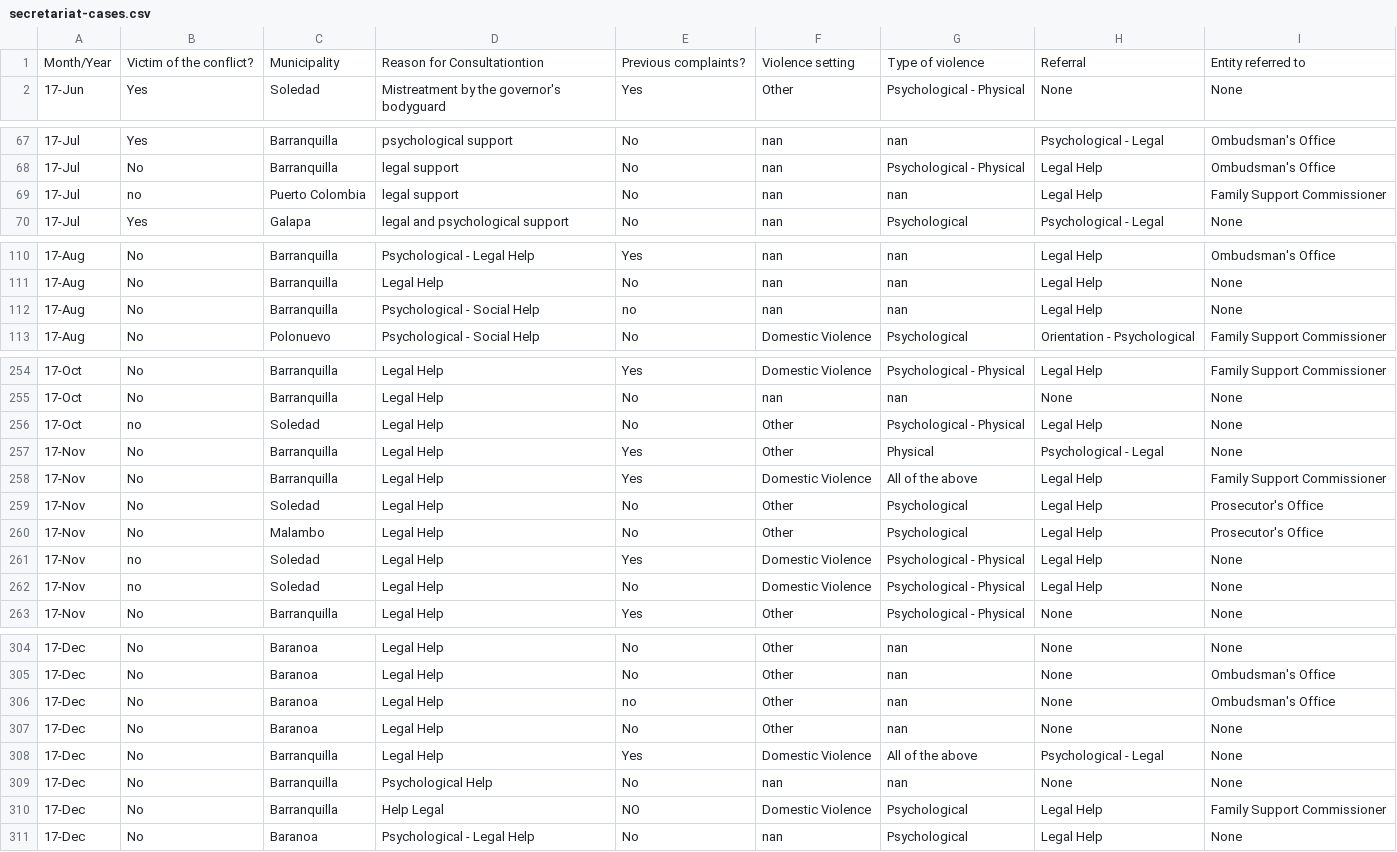
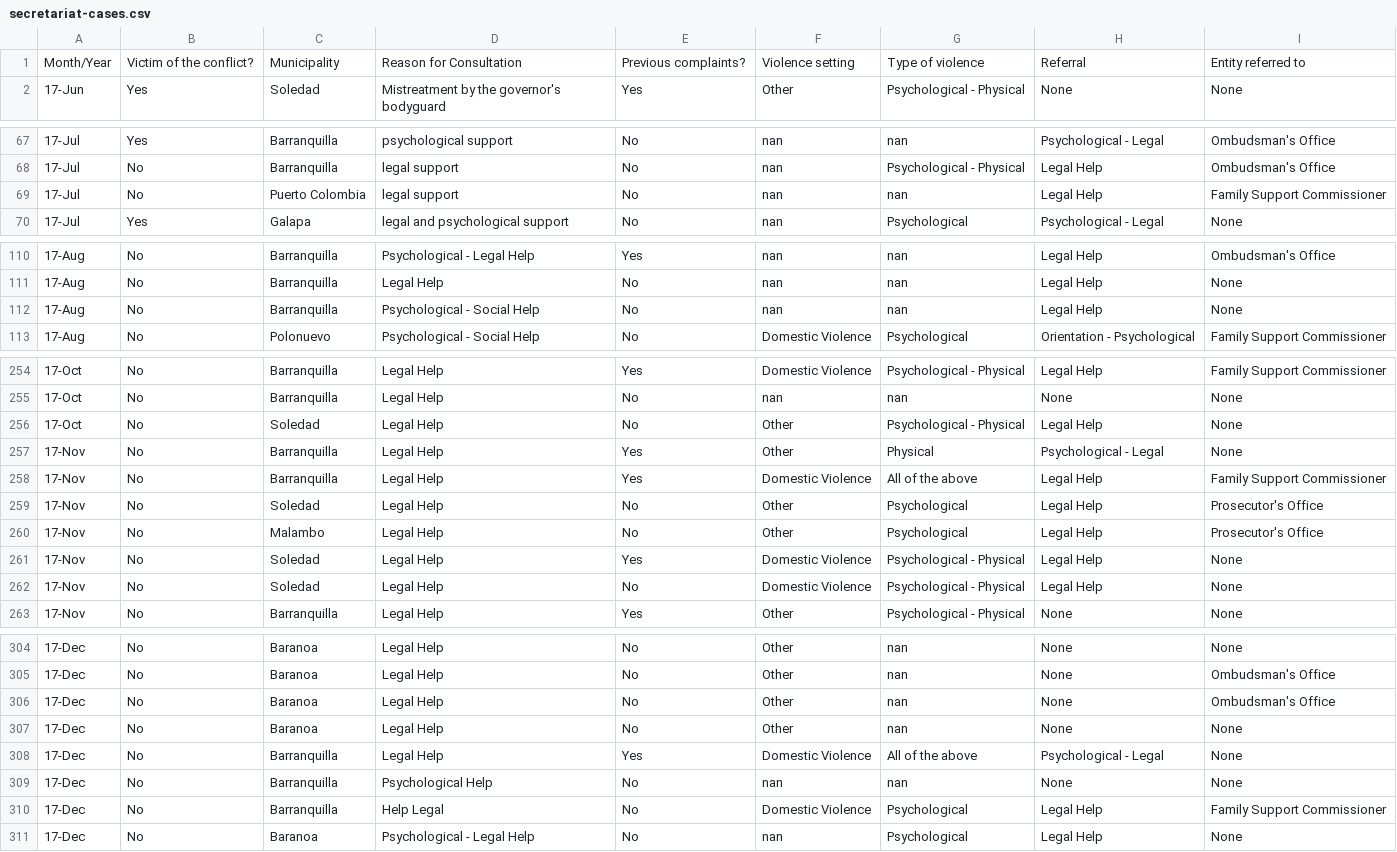
Before and after one commit to ds-modules/GLOBAL-88-SP22, a CSV file: data/nb4/secretariat-cases.csv, drawn as a sheet; only a part is shown, gaps mark what is left out; the diff covers the shown part only.

```diff
--- a/data/nb4/secretariat-cases.csv
+++ b/data/nb4/secretariat-cases.csv
@@ -1,2 +1,2 @@
-Month/Year,Victim of the conflict?,Municipality,Reason for Consultationtion,Previous complaints?,Violence setting,Type of violence,Referral,Entity referred to
+Month/Year,Victim of the conflict?,Municipality,Reason for Consultation,Previous complaints?,Violence setting,Type of violence,Referral,Entity referred to
 17-Jun,Yes,Soledad,Mistreatment by the governor's bodyguard,Yes,Other,Psychological - Physical,None,None
@@ -68,3 +68,3 @@ Month/Year,Victim of the conflict?,Municipality,Reason for Consultationtion,Prev
 17-Jul,No,Barranquilla,legal support,No,nan,Psychological - Physical,Legal Help,Ombudsman's Office
-17-Jul,no,Puerto Colombia,legal support,No,nan,nan,Legal Help,Family Support Commissioner
+17-Jul,No,Puerto Colombia,legal support,No,nan,nan,Legal Help,Family Support Commissioner
 17-Jul,Yes,Galapa,legal and psychological support,No,nan,Psychological,Psychological - Legal,None
@@ -111,3 +111,3 @@ Month/Year,Victim of the conflict?,Municipality,Reason for Consultationtion,Prev
 17-Aug,No,Barranquilla,Legal Help,No,nan,nan,Legal Help,None
-17-Aug,No,Barranquilla,Psychological - Social Help,no,nan,nan,Legal Help,None
+17-Aug,No,Barranquilla,Psychological - Social Help,No,nan,nan,Legal Help,None
 17-Aug,No,Polonuevo,Psychological - Social Help,No,Domestic Violence,Psychological,Orientation - Psychological,Family Support Commissioner
@@ -255,3 +255,3 @@ Month/Year,Victim of the conflict?,Municipality,Reason for Consultationtion,Prev
 17-Oct,No,Barranquilla,Legal Help,No,nan,nan,None,None
-17-Oct,no,Soledad,Legal Help,No,Other,Psychological - Physical,Legal Help,None
+17-Oct,No,Soledad,Legal Help,No,Other,Psychological - Physical,Legal Help,None
 17-Nov,No,Barranquilla,Legal Help,Yes,Other,Physical,Psychological - Legal,None
@@ -260,4 +260,4 @@ Month/Year,Victim of the conflict?,Municipality,Reason for Consultationtion,Prev
 17-Nov,No,Malambo,Legal Help,No,Other,Psychological,Legal Help,Prosecutor's Office
-17-Nov,no,Soledad,Legal Help,Yes,Domestic Violence,Psychological - Physical,Legal Help,None
-17-Nov,no,Soledad,Legal Help,No,Domestic Violence,Psychological - Physical,Legal Help,None
+17-Nov,No,Soledad,Legal Help,Yes,Domestic Violence,Psychological - Physical,Legal Help,None
+17-Nov,No,Soledad,Legal Help,No,Domestic Violence,Psychological - Physical,Legal Help,None
 17-Nov,No,Barranquilla,Legal Help,Yes,Other,Psychological - Physical,None,None
@@ -305,3 +305,3 @@ Month/Year,Victim of the conflict?,Municipality,Reason for Consultationtion,Prev
 17-Dec,No,Baranoa,Legal Help,No,Other,nan,None,Ombudsman's Office
-17-Dec,No,Baranoa,Legal Help,no,Other,nan,None,Ombudsman's Office
+17-Dec,No,Baranoa,Legal Help,No,Other,nan,None,Ombudsman's Office
 17-Dec,No,Baranoa,Legal Help,No,Other,nan,None,None
@@ -309,3 +309,3 @@ Month/Year,Victim of the conflict?,Municipality,Reason for Consultationtion,Prev
 17-Dec,No,Barranquilla,Psychological Help,No,nan,nan,None,None
-17-Dec,No,Barranquilla,Help Legal,NO,Domestic Violence,Psychological,Legal Help,Family Support Commissioner
+17-Dec,No,Barranquilla,Help Legal,No,Domestic Violence,Psychological,Legal Help,Family Support Commissioner
 17-Dec,No,Baranoa,Psychological - Legal Help,No,nan,Psychological,Legal Help,None
```
Also changed, not shown: 32 edited cells elsewhere in this file, 8 other files.
